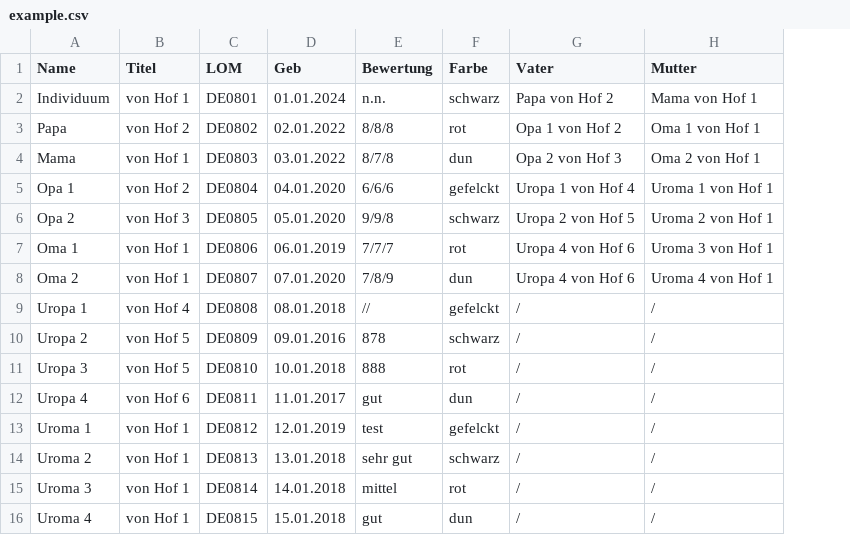
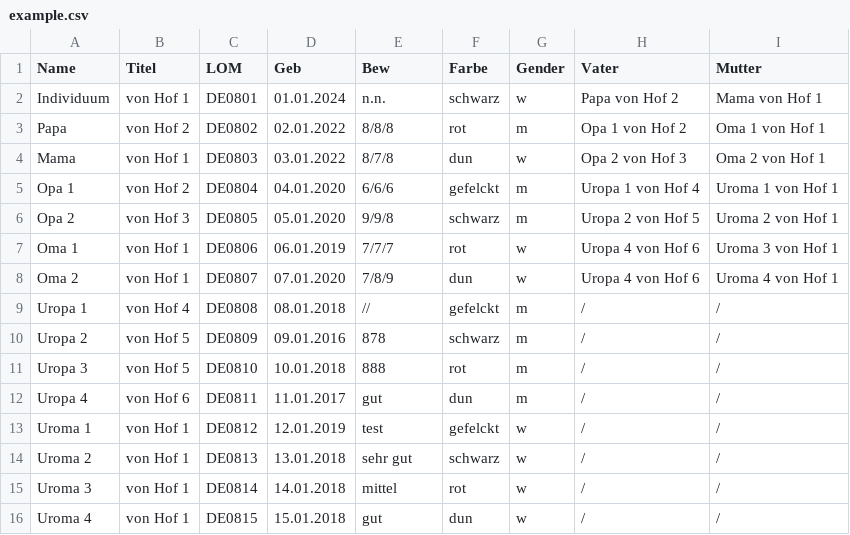
Before and after one commit to SystemSourcer/Pedigree-Generator, a CSV file: example.csv, drawn as a sheet; the diff names each change by its address in the sheet, - before the commit and + after, or states it on an @@ line.

Commit message:
update the excample

```diff
--- a/example.csv
+++ b/example.csv
+column G (Gender), rows 2-16: w | m | w | m | m | w | w | m | m | m | m | w | w | w | w
-E1: Bewertung
+E1: Bew
```
